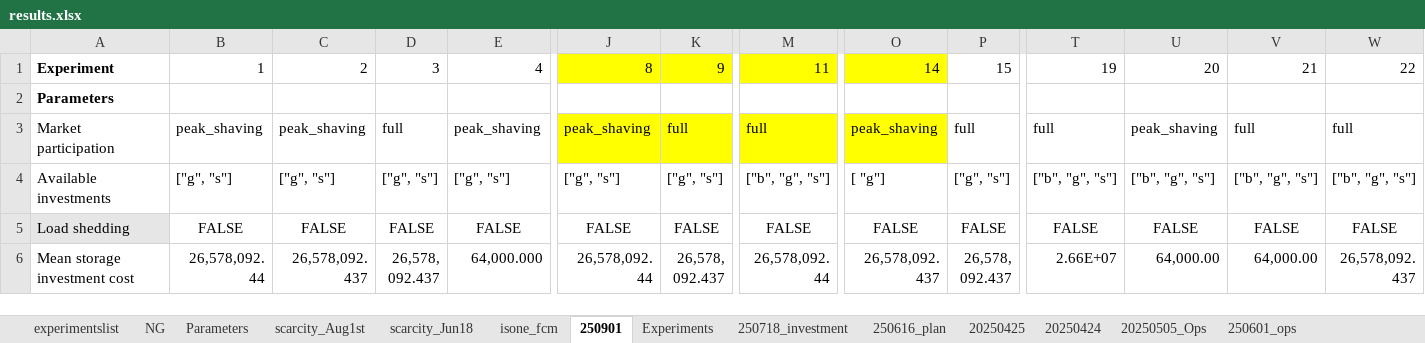
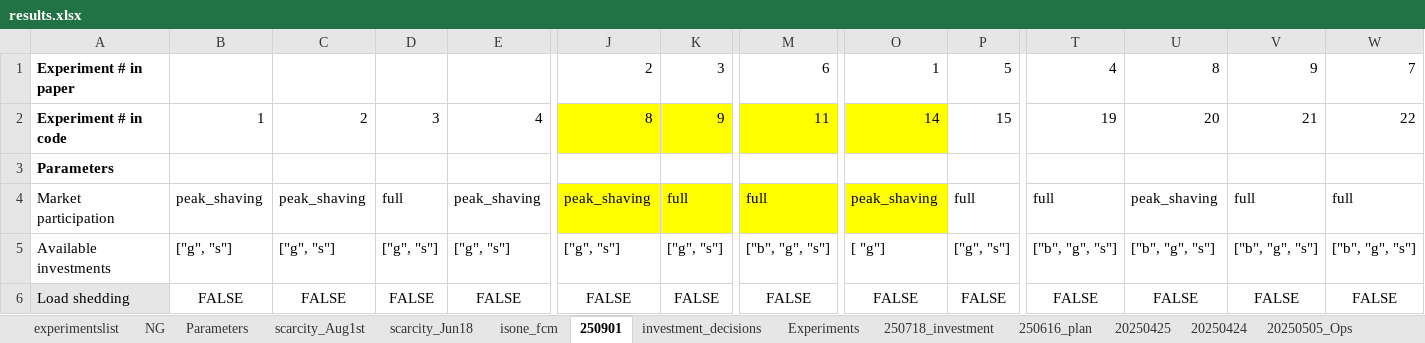
Before and after one commit to mit-shin-group/storage-value, an Excel workbook: results/results.xlsx, sheet 250901, drawn as a sheet; only a part is shown, gaps mark what is left out; the shorter side is filled out with more unchanged rows; values as stored, in another font and other column widths than the file's, no borders; addresses are those after the commit; rows hold the shown columns only; the diff names each change by its address in the sheet, - before the commit and + after, or states it on an @@ line.

```diff
--- a/results/results.xlsx (sheet 250901)
+++ b/results/results.xlsx (sheet 250901)
+sheet tab: investment_decisions
+row 1: Experiment # in paper |  |  |  |  | 2 | 3 | 6 | 1 | 5 | 4 | 8 | 9 | 7
-A2: Experiment
+A2: Experiment # in code
```
Also changed, not shown: 12 other files.
